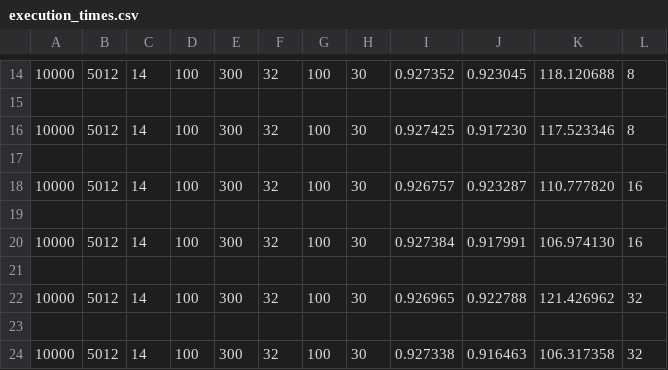
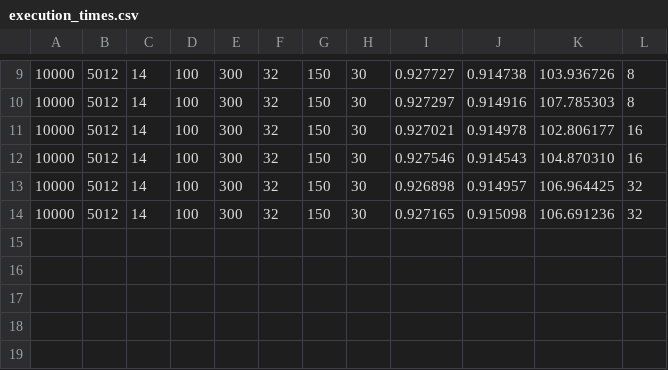
Before and after one commit to KKalamari/Project, a CSV file: V2.0/output/execution_times.csv, drawn as a sheet; only a part is shown, gaps mark what is left out; the diff covers the shown part only.

```diff
--- a/V2.0/output/execution_times.csv
+++ b/V2.0/output/execution_times.csv
@@ -14,11 +9,6 @@
-10000, 5012, 14, 100, 300, 32, 100, 30, 0.927352, 0.923045, 118.120688, 8
-
-10000, 5012, 14, 100, 300, 32, 100, 30, 0.927425, 0.917230, 117.523346, 8
-
-10000, 5012, 14, 100, 300, 32, 100, 30, 0.926757, 0.923287, 110.777820, 16
-
-10000, 5012, 14, 100, 300, 32, 100, 30, 0.927384, 0.917991, 106.974130, 16
-
-10000, 5012, 14, 100, 300, 32, 100, 30, 0.926965, 0.922788, 121.426962, 32
-
-10000, 5012, 14, 100, 300, 32, 100, 30, 0.927338, 0.916463, 106.317358, 32
+10000,5012,14,100,300,32,150,30,0.927727,0.914738,103.936726,8
+10000,5012,14,100,300,32,150,30,0.927297,0.914916,107.785303,8
+10000,5012,14,100,300,32,150,30,0.927021,0.914978,102.806177,16
+10000,5012,14,100,300,32,150,30,0.927546,0.914543,104.870310,16
+10000,5012,14,100,300,32,150,30,0.926898,0.914957,106.964425,32
+10000,5012,14,100,300,32,150,30,0.927165,0.915098,106.691236,32
```
Also changed, not shown: 1 added row, 6 removed rows and 24 edited cells elsewhere in this file, 9 other files.
